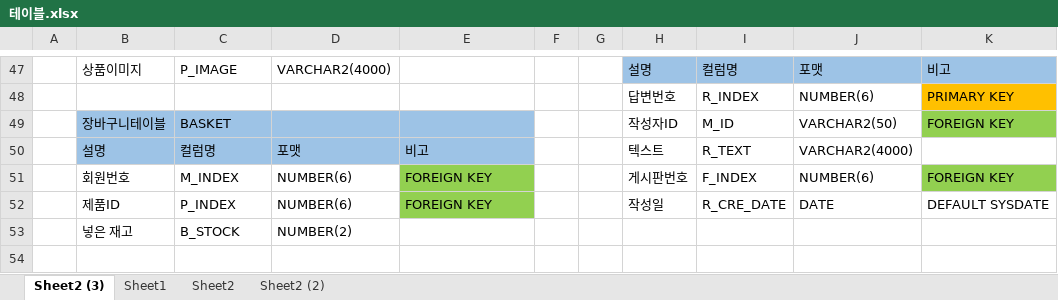
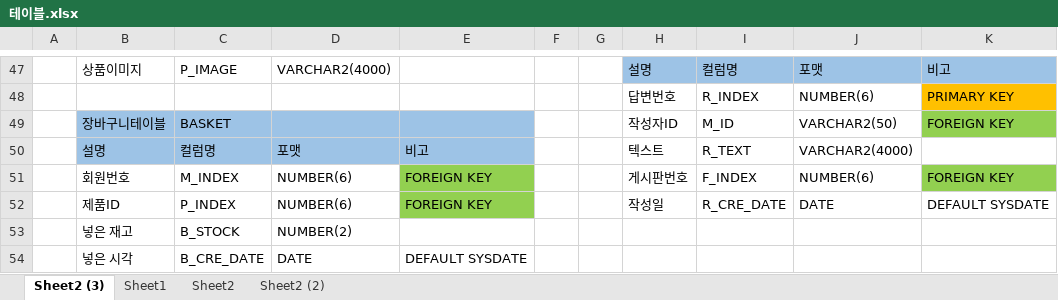
Before and after one commit to Chan242/K_dessert, an Excel workbook: 3_작업영역/0_테이블/테이블.xlsx, sheet Sheet2 (3), drawn as a sheet; only a part is shown, gaps mark what is left out; values as stored, in another font and other column widths than the file's, no borders; the diff names each change by its address in the sheet, - before the commit and + after, or states it on an @@ line.

```diff
--- a/3_작업영역/0_테이블/테이블.xlsx (sheet Sheet2 (3))
+++ b/3_작업영역/0_테이블/테이블.xlsx (sheet Sheet2 (3))
+row 54:  | 넣은 시각 | B_CRE_DATE | DATE | DEFAULT SYSDATE
```
Also changed, not shown: 1 other file.
